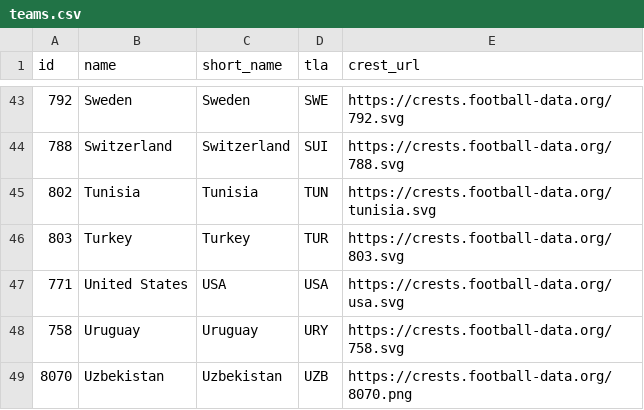
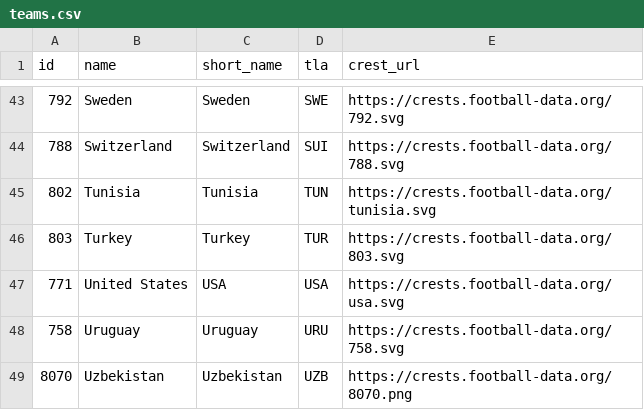
Before and after one commit to smach/worldcup26, a CSV file: data/teams.csv, drawn as a sheet; only a part is shown, gaps mark what is left out.

```diff
--- a/data/teams.csv
+++ b/data/teams.csv
@@ -47,3 +47,3 @@
 771,"United States","USA","USA","https://crests.football-data.org/usa.svg"
-758,"Uruguay","Uruguay","URY","https://crests.football-data.org/758.svg"
+758,"Uruguay","Uruguay","URU","https://crests.football-data.org/758.svg"
 8070,"Uzbekistan","Uzbekistan","UZB","https://crests.football-data.org/8070.png"
```
Also changed, not shown: data/chat_data.csv, 7 other files.
